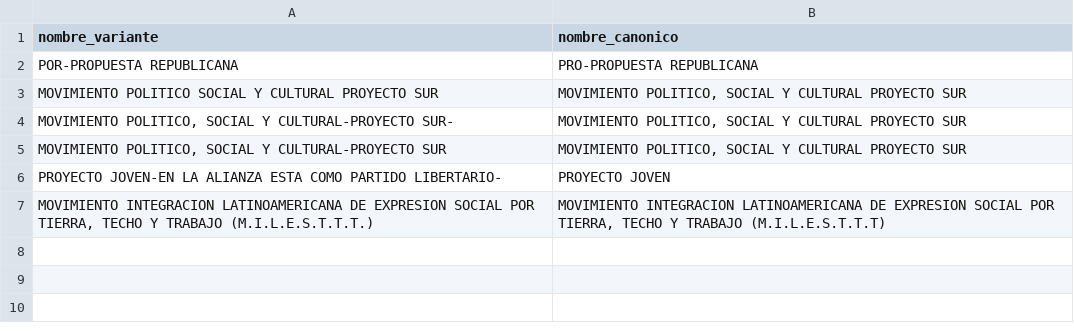
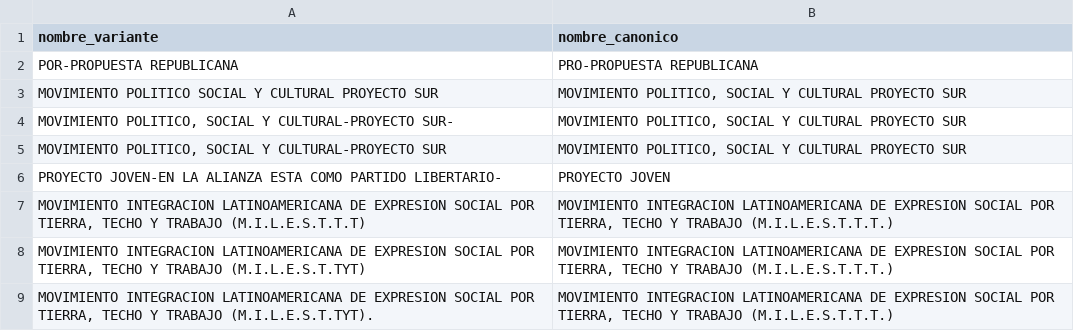
Before and after one commit to andresminio/partidos-vigentes-pipeline, a CSV file: dbt/seeds/equivalencias_nombre.csv, drawn as a sheet.

Commit message:
feat(equivalencias_nombre): correct formatting for M.I.L.E.S.T.T.T and add missing entries

```diff
--- a/dbt/seeds/equivalencias_nombre.csv
+++ b/dbt/seeds/equivalencias_nombre.csv
@@ -6,2 +6,4 @@ MOVIMIENTO POLITICO SOCIAL Y CULTURAL PROYECTO SUR,"MOVIMIENTO POLITICO, SOCIAL
 PROYECTO JOVEN-EN LA ALIANZA ESTA COMO PARTIDO LIBERTARIO-,PROYECTO JOVEN
-"MOVIMIENTO INTEGRACION LATINOAMERICANA DE EXPRESION SOCIAL POR TIERRA, TECHO Y TRABAJO (M.I.L.E.S.T.T.T.)","MOVIMIENTO INTEGRACION LATINOAMERICANA DE EXPRESION SOCIAL POR TIERRA, TECHO Y TRABAJO (M.I.L.E.S.T.T.T)"
+"MOVIMIENTO INTEGRACION LATINOAMERICANA DE EXPRESION SOCIAL POR TIERRA, TECHO Y TRABAJO (M.I.L.E.S.T.T.T)","MOVIMIENTO INTEGRACION LATINOAMERICANA DE EXPRESION SOCIAL POR TIERRA, TECHO Y TRABAJO (M.I.L.E.S.T.T.T.)"
+"MOVIMIENTO INTEGRACION LATINOAMERICANA DE EXPRESION SOCIAL POR TIERRA, TECHO Y TRABAJO (M.I.L.E.S.T.TYT)","MOVIMIENTO INTEGRACION LATINOAMERICANA DE EXPRESION SOCIAL POR TIERRA, TECHO Y TRABAJO (M.I.L.E.S.T.T.T.)"
+"MOVIMIENTO INTEGRACION LATINOAMERICANA DE EXPRESION SOCIAL POR TIERRA, TECHO Y TRABAJO (M.I.L.E.S.T.TYT).","MOVIMIENTO INTEGRACION LATINOAMERICANA DE EXPRESION SOCIAL POR TIERRA, TECHO Y TRABAJO (M.I.L.E.S.T.T.T.)"
```
